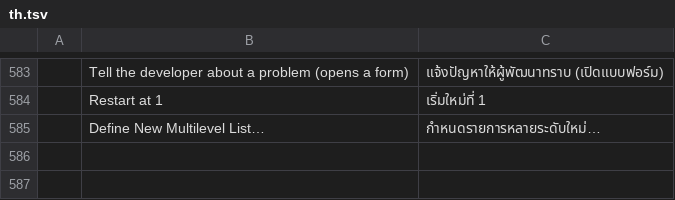
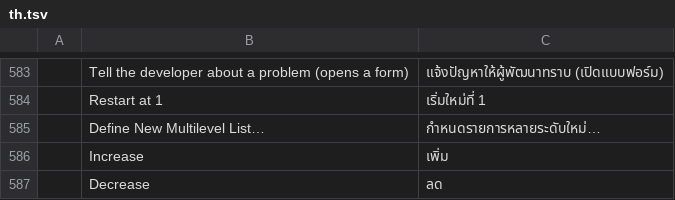
Before and after one commit to chanonss/khiankrub, a TSV file: crates/ui-egui/src/i18n/th.tsv, drawn as a sheet; only a part is shown, gaps mark what is left out; the diff names each change by its address in the sheet, - before the commit and + after, or states it on an @@ line.

```diff
--- a/crates/ui-egui/src/i18n/th.tsv
+++ b/crates/ui-egui/src/i18n/th.tsv
+row 586:  | Increase | เพิ่ม
+row 587:  | Decrease | ลด
```
Also changed, not shown: 4 other files.
